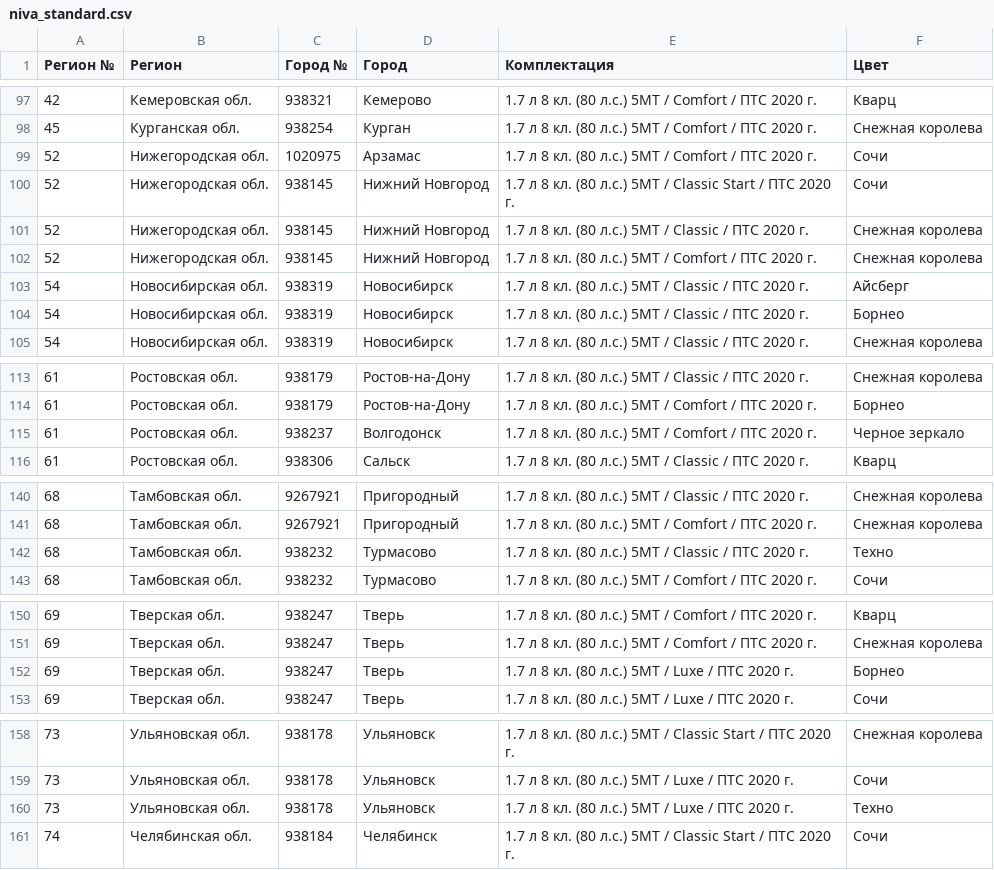
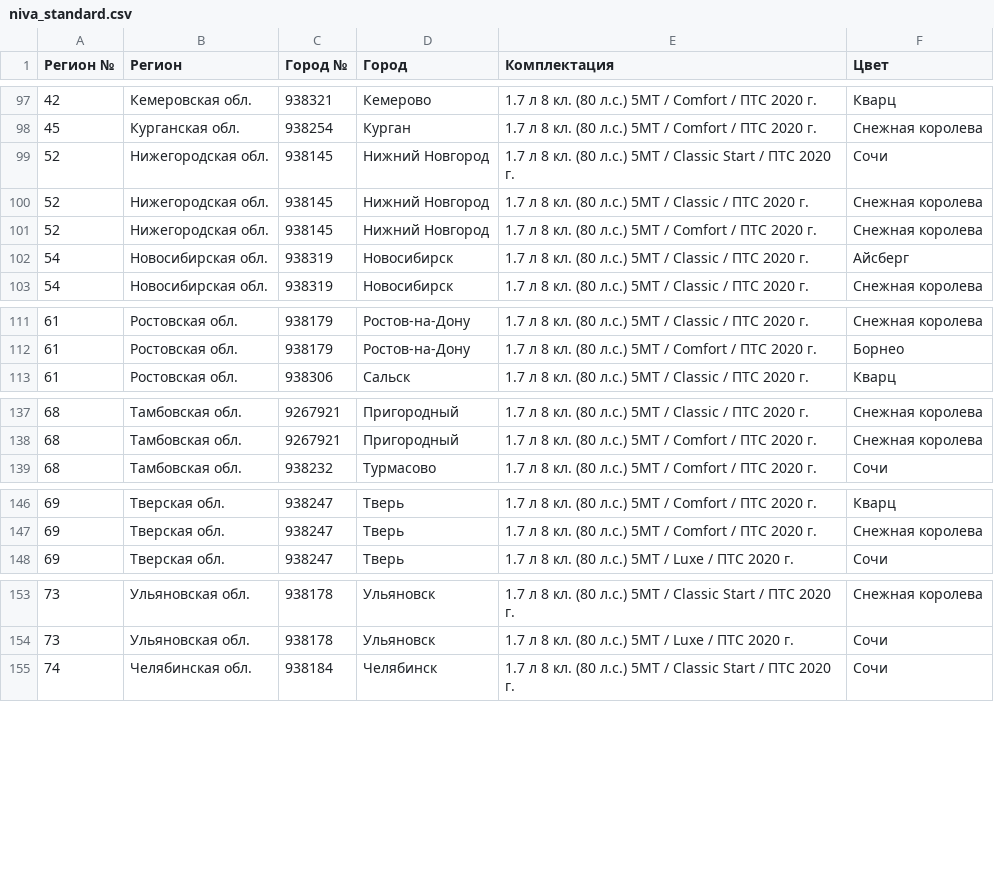
Before and after one commit to kafeg/ladacsv, a CSV file: niva_standard.csv, drawn as a sheet; only a part is shown, gaps mark what is left out.

```diff
--- a/niva_standard.csv
+++ b/niva_standard.csv
@@ -98,3 +98,2 @@
 45, Курганская обл., 938254, Курган, 1.7 л 8 кл. (80 л.с.) 5МТ / Comfort / ПТС 2020 г., Снежная королева
-52, Нижегородская обл., 1020975, Арзамас, 1.7 л 8 кл. (80 л.с.) 5МТ / Comfort / ПТС 2020 г., Сочи
 52, Нижегородская обл., 938145, Нижний Новгород, 1.7 л 8 кл. (80 л.с.) 5МТ / Classic Start / ПТС 2020 г., Сочи
@@ -103,3 +102,2 @@
 54, Новосибирская обл., 938319, Новосибирск, 1.7 л 8 кл. (80 л.с.) 5МТ / Classic / ПТС 2020 г., Айсберг
-54, Новосибирская обл., 938319, Новосибирск, 1.7 л 8 кл. (80 л.с.) 5МТ / Classic / ПТС 2020 г., Борнео
 54, Новосибирская обл., 938319, Новосибирск, 1.7 л 8 кл. (80 л.с.) 5МТ / Classic / ПТС 2020 г., Снежная королева
@@ -114,3 +112,2 @@
 61, Ростовская обл., 938179, Ростов-на-Дону, 1.7 л 8 кл. (80 л.с.) 5МТ / Comfort / ПТС 2020 г., Борнео
-61, Ростовская обл., 938237, Волгодонск, 1.7 л 8 кл. (80 л.с.) 5МТ / Comfort / ПТС 2020 г., Черное зеркало
 61, Ростовская обл., 938306, Сальск, 1.7 л 8 кл. (80 л.с.) 5МТ / Classic / ПТС 2020 г., Кварц
@@ -141,3 +138,2 @@
 68, Тамбовская обл., 9267921, Пригородный, 1.7 л 8 кл. (80 л.с.) 5МТ / Comfort / ПТС 2020 г., Снежная королева
-68, Тамбовская обл., 938232, Турмасово, 1.7 л 8 кл. (80 л.с.) 5МТ / Classic / ПТС 2020 г., Техно
 68, Тамбовская обл., 938232, Турмасово, 1.7 л 8 кл. (80 л.с.) 5МТ / Comfort / ПТС 2020 г., Сочи
@@ -151,3 +147,2 @@
 69, Тверская обл., 938247, Тверь, 1.7 л 8 кл. (80 л.с.) 5МТ / Comfort / ПТС 2020 г., Снежная королева
-69, Тверская обл., 938247, Тверь, 1.7 л 8 кл. (80 л.с.) 5МТ / Luxe / ПТС 2020 г., Борнео
 69, Тверская обл., 938247, Тверь, 1.7 л 8 кл. (80 л.с.) 5МТ / Luxe / ПТС 2020 г., Сочи
@@ -159,3 +154,2 @@
 73, Ульяновская обл., 938178, Ульяновск, 1.7 л 8 кл. (80 л.с.) 5МТ / Luxe / ПТС 2020 г., Сочи
-73, Ульяновская обл., 938178, Ульяновск, 1.7 л 8 кл. (80 л.с.) 5МТ / Luxe / ПТС 2020 г., Техно
 74, Челябинская обл., 938184, Челябинск, 1.7 л 8 кл. (80 л.с.) 5МТ / Classic Start / ПТС 2020 г., Сочи
```
Also changed, not shown: granta_cross.csv, granta_universal.csv, 15 other files.
